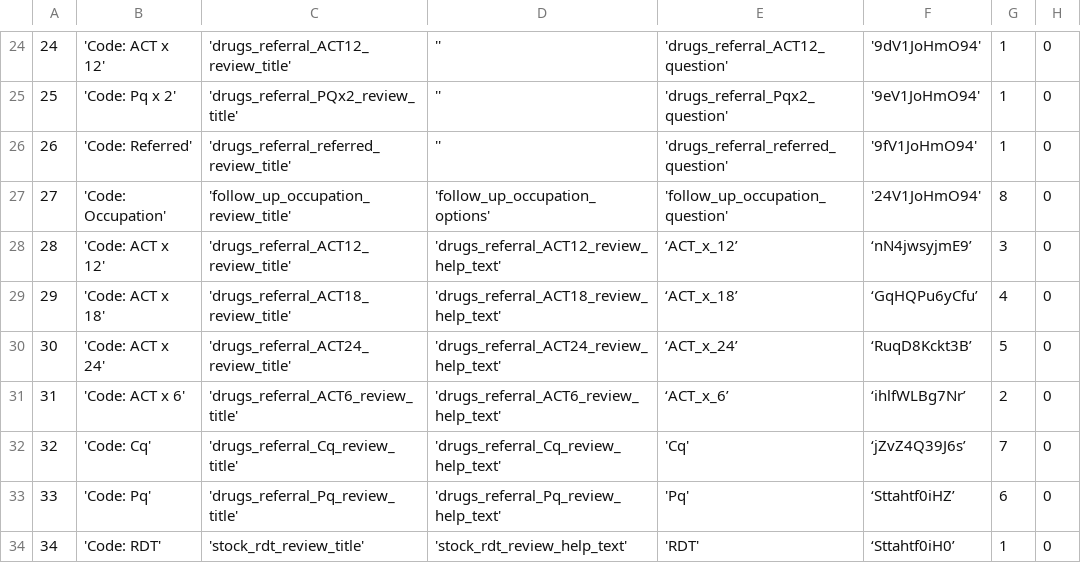
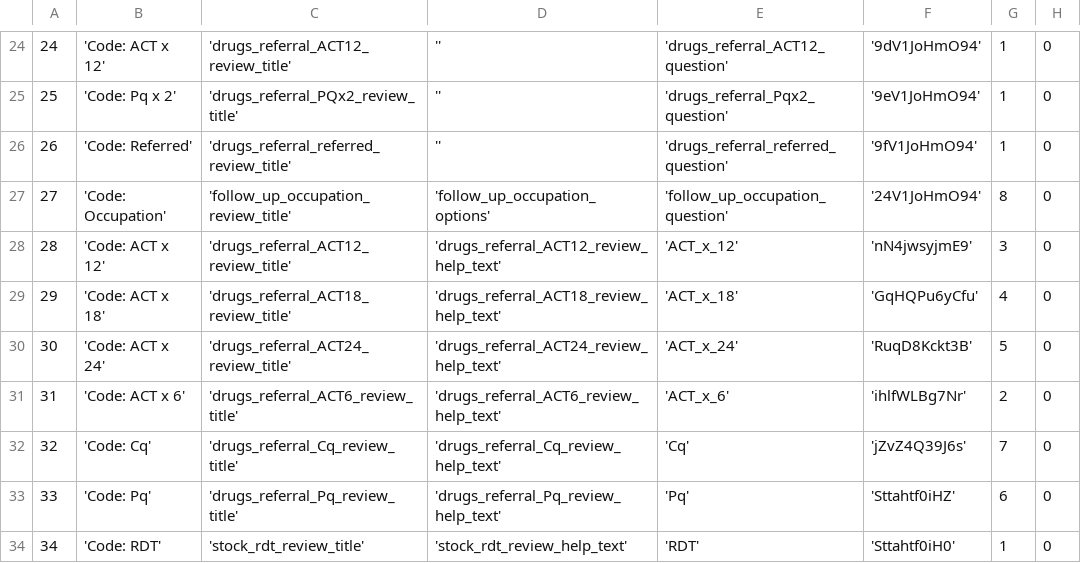
Before and after one commit to EyeSeeTea/pictureapp, a CSV file: app/src/myanmar/assets/Questions.csv, drawn as a sheet; only a part is shown, gaps mark what is left out; the diff names each change by its address in the sheet, - before the commit and + after, or states it on an @@ line.

Commit message:
Solving bugs in Questions.csv

```diff
--- a/app/src/myanmar/assets/Questions.csv
+++ b/app/src/myanmar/assets/Questions.csv
-E28: ‘ACT_x_12’
+E28: 'ACT_x_12'
-F28: ‘nN4jwsyjmE9’
+F28: 'nN4jwsyjmE9'
-E29: ‘ACT_x_18’
+E29: 'ACT_x_18'
-F29: ‘GqHQPu6yCfu’
+F29: 'GqHQPu6yCfu'
-E30: ‘ACT_x_24’
+E30: 'ACT_x_24'
-F30: ‘RuqD8Kckt3B’
+F30: 'RuqD8Kckt3B'
-E31: ‘ACT_x_6’
+E31: 'ACT_x_6'
-F31: ‘ihlfWLBg7Nr’
+F31: 'ihlfWLBg7Nr'
-F32: ‘jZvZ4Q39J6s’
+F32: 'jZvZ4Q39J6s'
-F33: ‘Sttahtf0iHZ’
+F33: 'Sttahtf0iHZ'
-F34: ‘Sttahtf0iH0’
+F34: 'Sttahtf0iH0'
```
